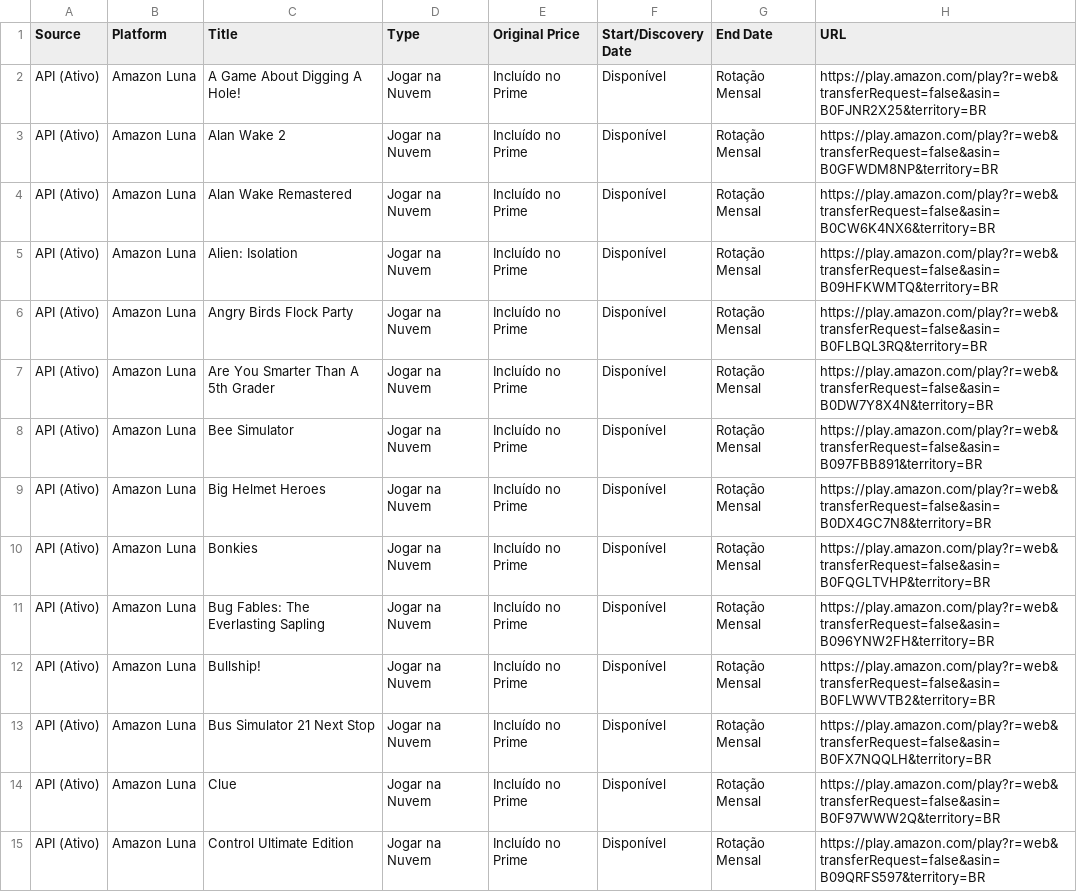
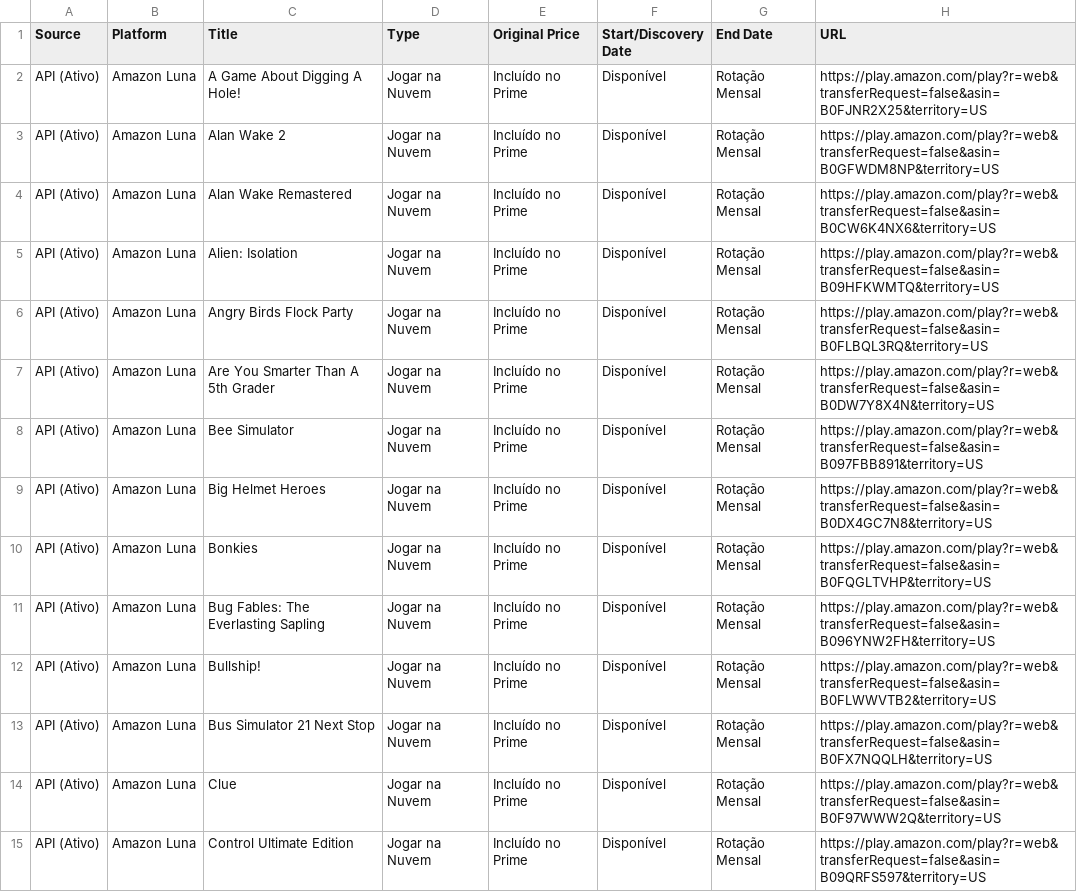
Before and after one commit to yuriluna85/games-for-free, a CSV file: games_data.csv, drawn as a sheet; only a part is shown; the diff covers the shown part only.

```diff
--- a/games_data.csv
+++ b/games_data.csv
@@ -1,15 +1,15 @@
 Source,Platform,Title,Type,Original Price,Start/Discovery Date,End Date,URL
-API (Ativo),Amazon Luna,A Game About Digging A Hole!,Jogar na Nuvem,Incluído no Prime,Disponível,Rotação Mensal,https://play.amazon.com/play?r=web&transferRequest=false&asin=B0FJNR2X25&territory=BR
-API (Ativo),Amazon Luna,Alan Wake 2,Jogar na Nuvem,Incluído no Prime,Disponível,Rotação Mensal,https://play.amazon.com/play?r=web&transferRequest=false&asin=B0GFWDM8NP&territory=BR
-API (Ativo),Amazon Luna,Alan Wake Remastered,Jogar na Nuvem,Incluído no Prime,Disponível,Rotação Mensal,https://play.amazon.com/play?r=web&transferRequest=false&asin=B0CW6K4NX6&territory=BR
-API (Ativo),Amazon Luna,Alien: Isolation,Jogar na Nuvem,Incluído no Prime,Disponível,Rotação Mensal,https://play.amazon.com/play?r=web&transferRequest=false&asin=B09HFKWMTQ&territory=BR
-API (Ativo),Amazon Luna,Angry Birds Flock Party,Jogar na Nuvem,Incluído no Prime,Disponível,Rotação Mensal,https://play.amazon.com/play?r=web&transferRequest=false&asin=B0FLBQL3RQ&territory=BR
-API (Ativo),Amazon Luna,Are You Smarter Than A 5th Grader,Jogar na Nuvem,Incluído no Prime,Disponível,Rotação Mensal,https://play.amazon.com/play?r=web&transferRequest=false&asin=B0DW7Y8X4N&territory=BR
-API (Ativo),Amazon Luna,Bee Simulator,Jogar na Nuvem,Incluído no Prime,Disponível,Rotação Mensal,https://play.amazon.com/play?r=web&transferRequest=false&asin=B097FBB891&territory=BR
-API (Ativo),Amazon Luna,Big Helmet Heroes,Jogar na Nuvem,Incluído no Prime,Disponível,Rotação Mensal,https://play.amazon.com/play?r=web&transferRequest=false&asin=B0DX4GC7N8&territory=BR
-API (Ativo),Amazon Luna,Bonkies,Jogar na Nuvem,Incluído no Prime,Disponível,Rotação Mensal,https://play.amazon.com/play?r=web&transferRequest=false&asin=B0FQGLTVHP&territory=BR
-API (Ativo),Amazon Luna,Bug Fables: The Everlasting Sapling,Jogar na Nuvem,Incluído no Prime,Disponível,Rotação Mensal,https://play.amazon.com/play?r=web&transferRequest=false&asin=B096YNW2FH&territory=BR
-API (Ativo),Amazon Luna,Bullship!,Jogar na Nuvem,Incluído no Prime,Disponível,Rotação Mensal,https://play.amazon.com/play?r=web&transferRequest=false&asin=B0FLWWVTB2&territory=BR
-API (Ativo),Amazon Luna,Bus Simulator 21 Next Stop,Jogar na Nuvem,Incluído no Prime,Disponível,Rotação Mensal,https://play.amazon.com/play?r=web&transferRequest=false&asin=B0FX7NQQLH&territory=BR
-API (Ativo),Amazon Luna,Clue,Jogar na Nuvem,Incluído no Prime,Disponível,Rotação Mensal,https://play.amazon.com/play?r=web&transferRequest=false&asin=B0F97WWW2Q&territory=BR
-API (Ativo),Amazon Luna,Control Ultimate Edition,Jogar na Nuvem,Incluído no Prime,Disponível,Rotação Mensal,https://play.amazon.com/play?r=web&transferRequest=false&asin=B09QRFS597&territory=BR
+API (Ativo),Amazon Luna,A Game About Digging A Hole!,Jogar na Nuvem,Incluído no Prime,Disponível,Rotação Mensal,https://play.amazon.com/play?r=web&transferRequest=false&asin=B0FJNR2X25&territory=US
+API (Ativo),Amazon Luna,Alan Wake 2,Jogar na Nuvem,Incluído no Prime,Disponível,Rotação Mensal,https://play.amazon.com/play?r=web&transferRequest=false&asin=B0GFWDM8NP&territory=US
+API (Ativo),Amazon Luna,Alan Wake Remastered,Jogar na Nuvem,Incluído no Prime,Disponível,Rotação Mensal,https://play.amazon.com/play?r=web&transferRequest=false&asin=B0CW6K4NX6&territory=US
+API (Ativo),Amazon Luna,Alien: Isolation,Jogar na Nuvem,Incluído no Prime,Disponível,Rotação Mensal,https://play.amazon.com/play?r=web&transferRequest=false&asin=B09HFKWMTQ&territory=US
+API (Ativo),Amazon Luna,Angry Birds Flock Party,Jogar na Nuvem,Incluído no Prime,Disponível,Rotação Mensal,https://play.amazon.com/play?r=web&transferRequest=false&asin=B0FLBQL3RQ&territory=US
+API (Ativo),Amazon Luna,Are You Smarter Than A 5th Grader,Jogar na Nuvem,Incluído no Prime,Disponível,Rotação Mensal,https://play.amazon.com/play?r=web&transferRequest=false&asin=B0DW7Y8X4N&territory=US
+API (Ativo),Amazon Luna,Bee Simulator,Jogar na Nuvem,Incluído no Prime,Disponível,Rotação Mensal,https://play.amazon.com/play?r=web&transferRequest=false&asin=B097FBB891&territory=US
+API (Ativo),Amazon Luna,Big Helmet Heroes,Jogar na Nuvem,Incluído no Prime,Disponível,Rotação Mensal,https://play.amazon.com/play?r=web&transferRequest=false&asin=B0DX4GC7N8&territory=US
+API (Ativo),Amazon Luna,Bonkies,Jogar na Nuvem,Incluído no Prime,Disponível,Rotação Mensal,https://play.amazon.com/play?r=web&transferRequest=false&asin=B0FQGLTVHP&territory=US
+API (Ativo),Amazon Luna,Bug Fables: The Everlasting Sapling,Jogar na Nuvem,Incluído no Prime,Disponível,Rotação Mensal,https://play.amazon.com/play?r=web&transferRequest=false&asin=B096YNW2FH&territory=US
+API (Ativo),Amazon Luna,Bullship!,Jogar na Nuvem,Incluído no Prime,Disponível,Rotação Mensal,https://play.amazon.com/play?r=web&transferRequest=false&asin=B0FLWWVTB2&territory=US
+API (Ativo),Amazon Luna,Bus Simulator 21 Next Stop,Jogar na Nuvem,Incluído no Prime,Disponível,Rotação Mensal,https://play.amazon.com/play?r=web&transferRequest=false&asin=B0FX7NQQLH&territory=US
+API (Ativo),Amazon Luna,Clue,Jogar na Nuvem,Incluído no Prime,Disponível,Rotação Mensal,https://play.amazon.com/play?r=web&transferRequest=false&asin=B0F97WWW2Q&territory=US
+API (Ativo),Amazon Luna,Control Ultimate Edition,Jogar na Nuvem,Incluído no Prime,Disponível,Rotação Mensal,https://play.amazon.com/play?r=web&transferRequest=false&asin=B09QRFS597&territory=US
```
Also changed, not shown: 8 added rows, 2 removed rows and 82 edited cells elsewhere in this file, 4 other files.
